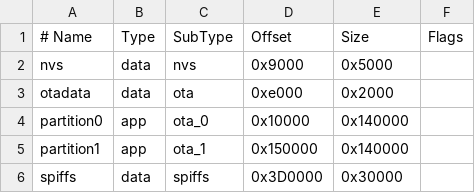
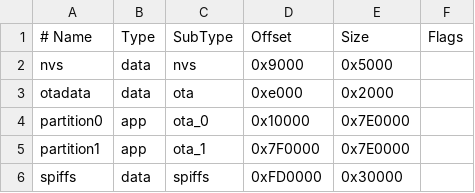
Before and after one commit to LIFsCode/ELOC-3.0, a CSV file: eloc610LowPowerPartition/elocPartitions.csv, drawn as a sheet; the diff names each change by its address in the sheet, - before the commit and + after, or states it on an @@ line.

Commit message:
Increase flash to 16MB

```diff
--- a/eloc610LowPowerPartition/elocPartitions.csv
+++ b/eloc610LowPowerPartition/elocPartitions.csv
-E4:E5 (Size): 0x140000
+E4:E5 (Size): 0x7E0000
-D5 (Offset): 0x150000
+D5 (Offset): 0x7F0000
-D6 (Offset): 0x3D0000
+D6 (Offset): 0xFD0000
```
